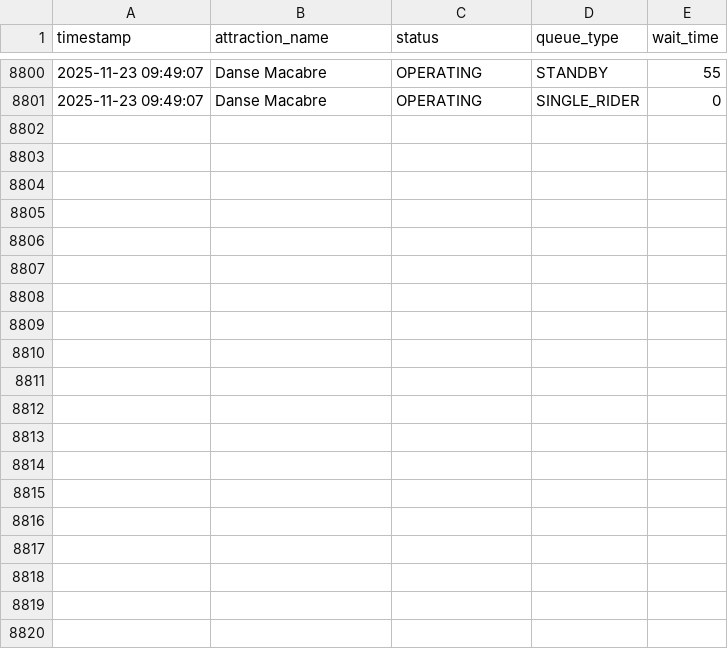
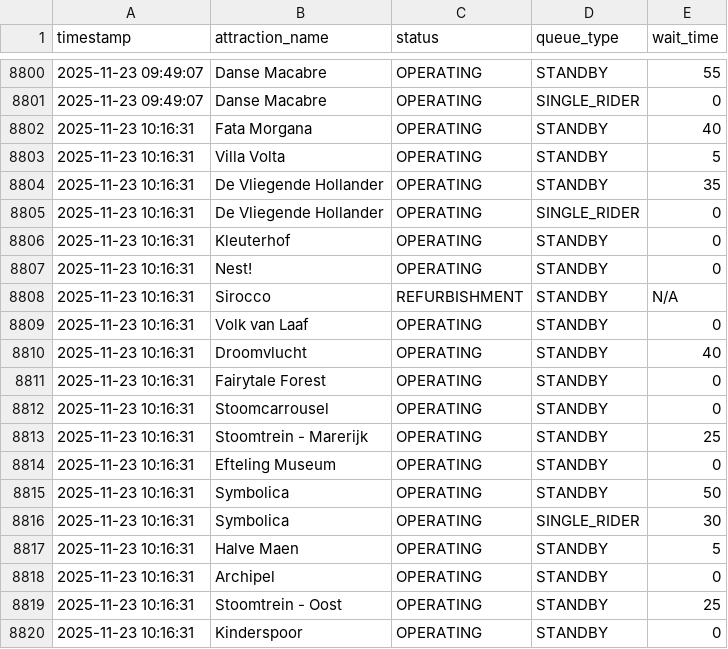
Before and after one commit to Brittvanhaaster/ODCM-Team2, a CSV file: data/efteling_queue_data.csv, drawn as a sheet; only a part is shown, gaps mark what is left out; the diff covers the shown part only; the diff names each change by its address in the sheet, - before the commit and + after, or states it on an @@ line.

```diff
--- a/data/efteling_queue_data.csv
+++ b/data/efteling_queue_data.csv
+row 8802: 2025-11-23 10:16:31 | Fata Morgana | OPERATING | STANDBY | 40
+row 8803: 2025-11-23 10:16:31 | Villa Volta | OPERATING | STANDBY | 5
+row 8804: 2025-11-23 10:16:31 | De Vliegende Hollander | OPERATING | STANDBY | 35
+row 8805: 2025-11-23 10:16:31 | De Vliegende Hollander | OPERATING | SINGLE_RIDER | 0
+row 8806: 2025-11-23 10:16:31 | Kleuterhof | OPERATING | STANDBY | 0
+row 8807: 2025-11-23 10:16:31 | Nest! | OPERATING | STANDBY | 0
+row 8808: 2025-11-23 10:16:31 | Sirocco | REFURBISHMENT | STANDBY | N/A
+row 8809: 2025-11-23 10:16:31 | Volk van Laaf | OPERATING | STANDBY | 0
+row 8810: 2025-11-23 10:16:31 | Droomvlucht | OPERATING | STANDBY | 40
+row 8811: 2025-11-23 10:16:31 | Fairytale Forest | OPERATING | STANDBY | 0
+row 8812: 2025-11-23 10:16:31 | Stoomcarrousel | OPERATING | STANDBY | 0
+row 8813: 2025-11-23 10:16:31 | Stoomtrein - Marerijk | OPERATING | STANDBY | 25
+row 8814: 2025-11-23 10:16:31 | Efteling Museum | OPERATING | STANDBY | 0
+row 8815: 2025-11-23 10:16:31 | Symbolica | OPERATING | STANDBY | 50
+row 8816: 2025-11-23 10:16:31 | Symbolica | OPERATING | SINGLE_RIDER | 30
+row 8817: 2025-11-23 10:16:31 | Halve Maen | OPERATING | STANDBY | 5
+row 8818: 2025-11-23 10:16:31 | Archipel | OPERATING | STANDBY | 0
+row 8819: 2025-11-23 10:16:31 | Stoomtrein - Oost | OPERATING | STANDBY | 25
+row 8820: 2025-11-23 10:16:31 | Kinderspoor | OPERATING | STANDBY | 0
```
Also changed, not shown: 21 added rows elsewhere in this file.
